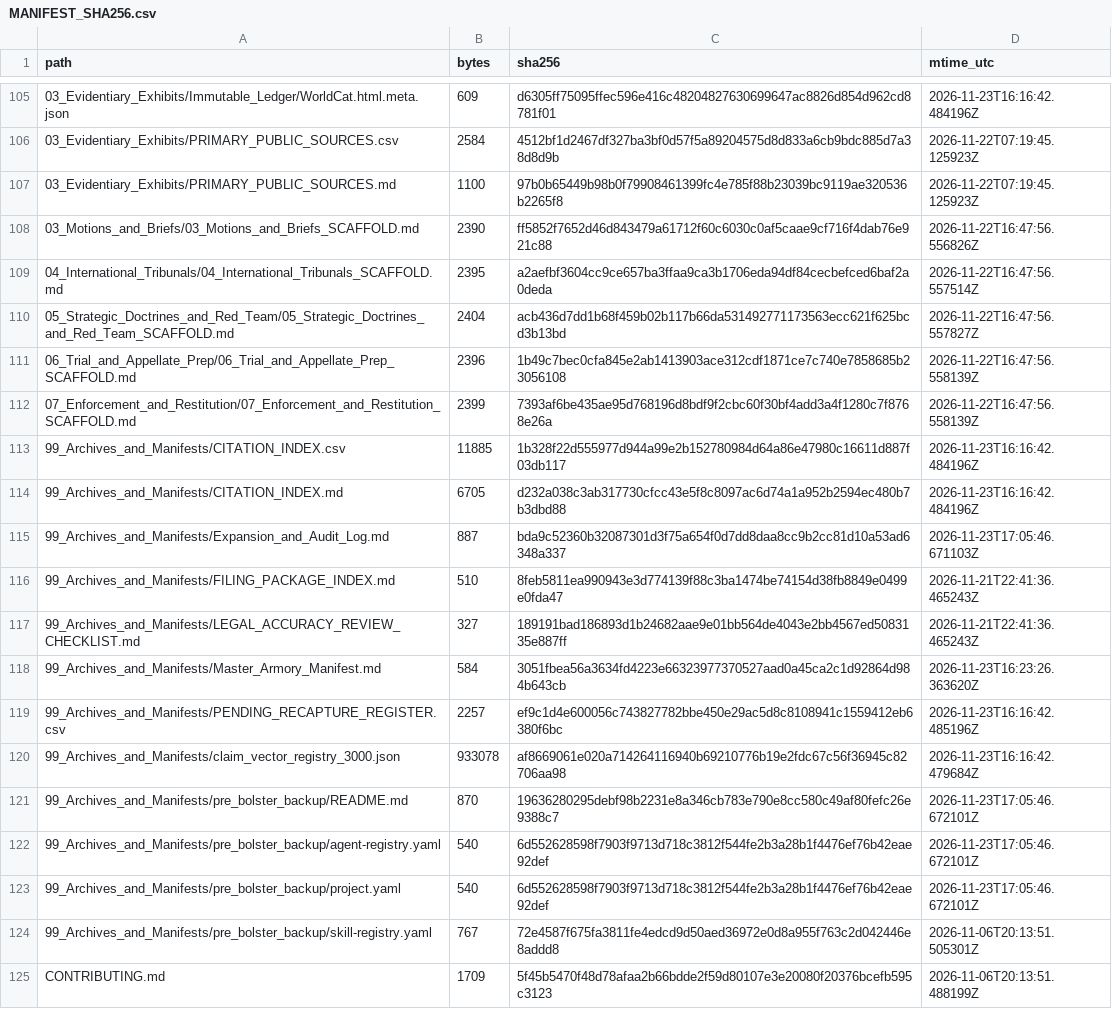
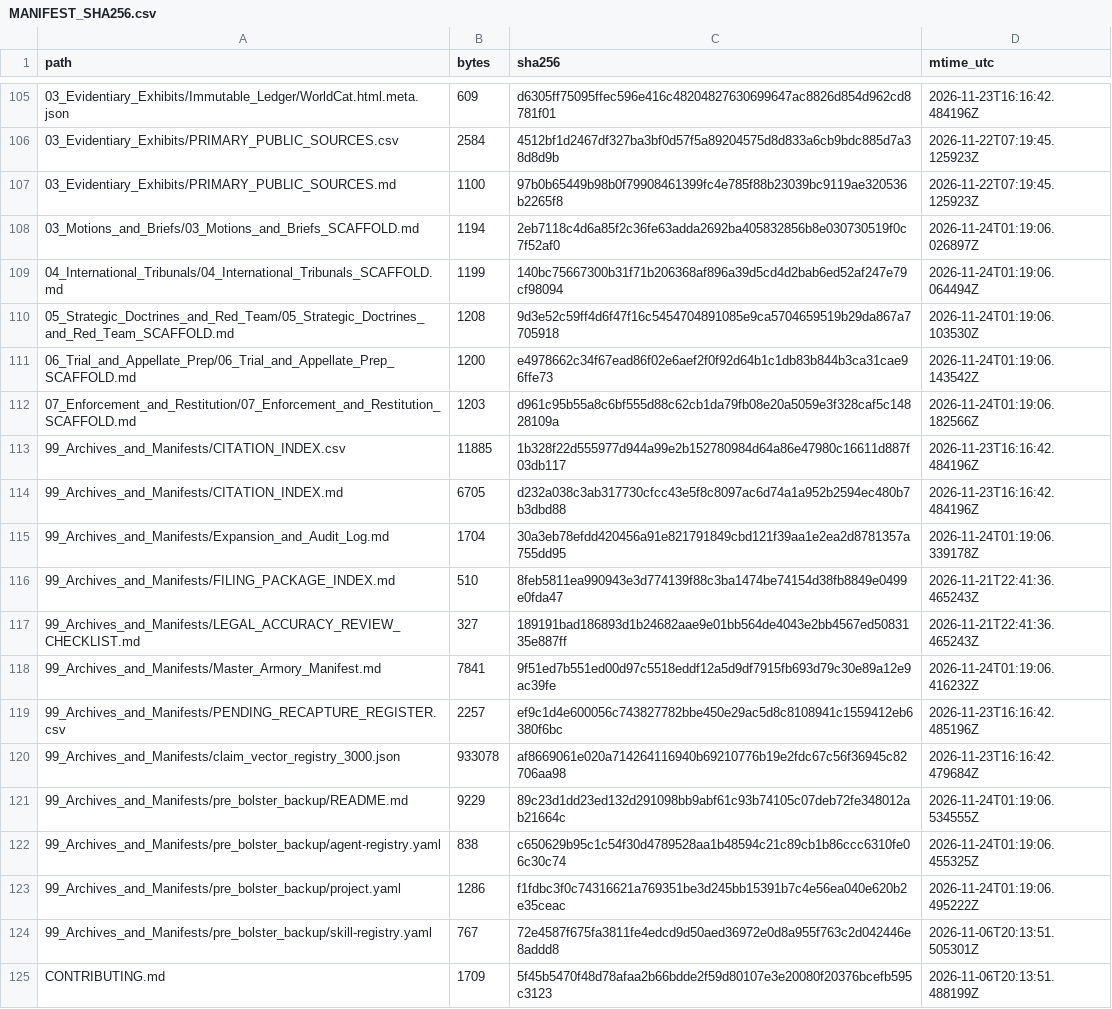
Before and after one commit to GlobalRestitutionAlliance/turtle-island-us-ak-native-village-of-karluk-master-litigation, a CSV file: 99_Archives_and_Manifests/MANIFEST_SHA256.csv, drawn as a sheet; only a part is shown, gaps mark what is left out; the diff covers the shown part only.

Commit message:
REVERTED DUE TO UNPROMPTED MASS J3WFICATED DATA CORRUPTION BY COMPROMISED BIASED LLM/ARTIFICIAL INTELLIGENCE MODELS

```diff
--- a/99_Archives_and_Manifests/MANIFEST_SHA256.csv
+++ b/99_Archives_and_Manifests/MANIFEST_SHA256.csv
@@ -107,18 +107,18 @@ path,bytes,sha256,mtime_utc
 03_Evidentiary_Exhibits/PRIMARY_PUBLIC_SOURCES.md,1100,97b0b65449b98b0f79908461399fc4e785f88b23039bc9119ae320536b2265f8,2026-11-22T07:19:45.125923Z
-03_Motions_and_Briefs/03_Motions_and_Briefs_SCAFFOLD.md,2390,ff5852f7652d46d843479a61712f60c6030c0af5caae9cf716f4dab76e921c88,2026-11-22T16:47:56.556826Z
-04_International_Tribunals/04_International_Tribunals_SCAFFOLD.md,2395,a2aefbf3604cc9ce657ba3ffaa9ca3b1706eda94df84cecbefced6baf2a0deda,2026-11-22T16:47:56.557514Z
-05_Strategic_Doctrines_and_Red_Team/05_Strategic_Doctrines_and_Red_Team_SCAFFOLD.md,2404,acb436d7dd1b68f459b02b117b66da531492771173563ecc621f625bcd3b13bd,2026-11-22T16:47:56.557827Z
-06_Trial_and_Appellate_Prep/06_Trial_and_Appellate_Prep_SCAFFOLD.md,2396,1b49c7bec0cfa845e2ab1413903ace312cdf1871ce7c740e7858685b23056108,2026-11-22T16:47:56.558139Z
-07_Enforcement_and_Restitution/07_Enforcement_and_Restitution_SCAFFOLD.md,2399,7393af6be435ae95d768196d8bdf9f2cbc60f30bf4add3a4f1280c7f8768e26a,2026-11-22T16:47:56.558139Z
+03_Motions_and_Briefs/03_Motions_and_Briefs_SCAFFOLD.md,1194,2eb7118c4d6a85f2c36fe63adda2692ba405832856b8e030730519f0c7f52af0,2026-11-24T01:19:06.026897Z
+04_International_Tribunals/04_International_Tribunals_SCAFFOLD.md,1199,140bc75667300b31f71b206368af896a39d5cd4d2bab6ed52af247e79cf98094,2026-11-24T01:19:06.064494Z
+05_Strategic_Doctrines_and_Red_Team/05_Strategic_Doctrines_and_Red_Team_SCAFFOLD.md,1208,9d3e52c59ff4d6f47f16c5454704891085e9ca5704659519b29da867a7705918,2026-11-24T01:19:06.103530Z
+06_Trial_and_Appellate_Prep/06_Trial_and_Appellate_Prep_SCAFFOLD.md,1200,e4978662c34f67ead86f02e6aef2f0f92d64b1c1db83b844b3ca31cae96ffe73,2026-11-24T01:19:06.143542Z
+07_Enforcement_and_Restitution/07_Enforcement_and_Restitution_SCAFFOLD.md,1203,d961c95b55a8c6bf555d88c62cb1da79fb08e20a5059e3f328caf5c14828109a,2026-11-24T01:19:06.182566Z
 99_Archives_and_Manifests/CITATION_INDEX.csv,11885,1b328f22d555977d944a99e2b152780984d64a86e47980c16611d887f03db117,2026-11-23T16:16:42.484196Z
 99_Archives_and_Manifests/CITATION_INDEX.md,6705,d232a038c3ab317730cfcc43e5f8c8097ac6d74a1a952b2594ec480b7b3dbd88,2026-11-23T16:16:42.484196Z
-99_Archives_and_Manifests/Expansion_and_Audit_Log.md,887,bda9c52360b32087301d3f75a654f0d7dd8daa8cc9b2cc81d10a53ad6348a337,2026-11-23T17:05:46.671103Z
+99_Archives_and_Manifests/Expansion_and_Audit_Log.md,1704,30a3eb78efdd420456a91e821791849cbd121f39aa1e2ea2d8781357a755dd95,2026-11-24T01:19:06.339178Z
 99_Archives_and_Manifests/FILING_PACKAGE_INDEX.md,510,8feb5811ea990943e3d774139f88c3ba1474be74154d38fb8849e0499e0fda47,2026-11-21T22:41:36.465243Z
 99_Archives_and_Manifests/LEGAL_ACCURACY_REVIEW_CHECKLIST.md,327,189191bad186893d1b24682aae9e01bb564de4043e2bb4567ed5083135e887ff,2026-11-21T22:41:36.465243Z
-99_Archives_and_Manifests/Master_Armory_Manifest.md,584,3051fbea56a3634fd4223e66323977370527aad0a45ca2c1d92864d984b643cb,2026-11-23T16:23:26.363620Z
+99_Archives_and_Manifests/Master_Armory_Manifest.md,7841,9f51ed7b551ed00d97c5518eddf12a5d9df7915fb693d79c30e89a12e9ac39fe,2026-11-24T01:19:06.416232Z
 99_Archives_and_Manifests/PENDING_RECAPTURE_REGISTER.csv,2257,ef9c1d4e600056c743827782bbe450e29ac5d8c8108941c1559412eb6380f6bc,2026-11-23T16:16:42.485196Z
 99_Archives_and_Manifests/claim_vector_registry_3000.json,933078,af8669061e020a714264116940b69210776b19e2fdc67c56f36945c82706aa98,2026-11-23T16:16:42.479684Z
-99_Archives_and_Manifests/pre_bolster_backup/README.md,870,19636280295debf98b2231e8a346cb783e790e8cc580c49af80fefc26e9388c7,2026-11-23T17:05:46.672101Z
-99_Archives_and_Manifests/pre_bolster_backup/agent-registry.yaml,540,6d552628598f7903f9713d718c3812f544fe2b3a28b1f4476ef76b42eae92def,2026-11-23T17:05:46.672101Z
-99_Archives_and_Manifests/pre_bolster_backup/project.yaml,540,6d552628598f7903f9713d718c3812f544fe2b3a28b1f4476ef76b42eae92def,2026-11-23T17:05:46.672101Z
+99_Archives_and_Manifests/pre_bolster_backup/README.md,9229,89c23d1dd23ed132d291098bb9abf61c93b74105c07deb72fe348012ab21664c,2026-11-24T01:19:06.534555Z
+99_Archives_and_Manifests/pre_bolster_backup/agent-registry.yaml,838,c650629b95c1c54f30d4789528aa1b48594c21c89cb1b86ccc6310fe06c30c74,2026-11-24T01:19:06.455325Z
+99_Archives_and_Manifests/pre_bolster_backup/project.yaml,1286,f1fdbc3f0c74316621a769351be3d245bb15391b7c4e56ea040e620b2e35ceac,2026-11-24T01:19:06.495222Z
 99_Archives_and_Manifests/pre_bolster_backup/skill-registry.yaml,767,72e4587f675fa3811fe4edcd9d50aed36972e0d8a955f763c2d042446e8addd8,2026-11-06T20:13:51.505301Z
```
Also changed, not shown: 86 edited cells elsewhere in this file, 39 other files.
